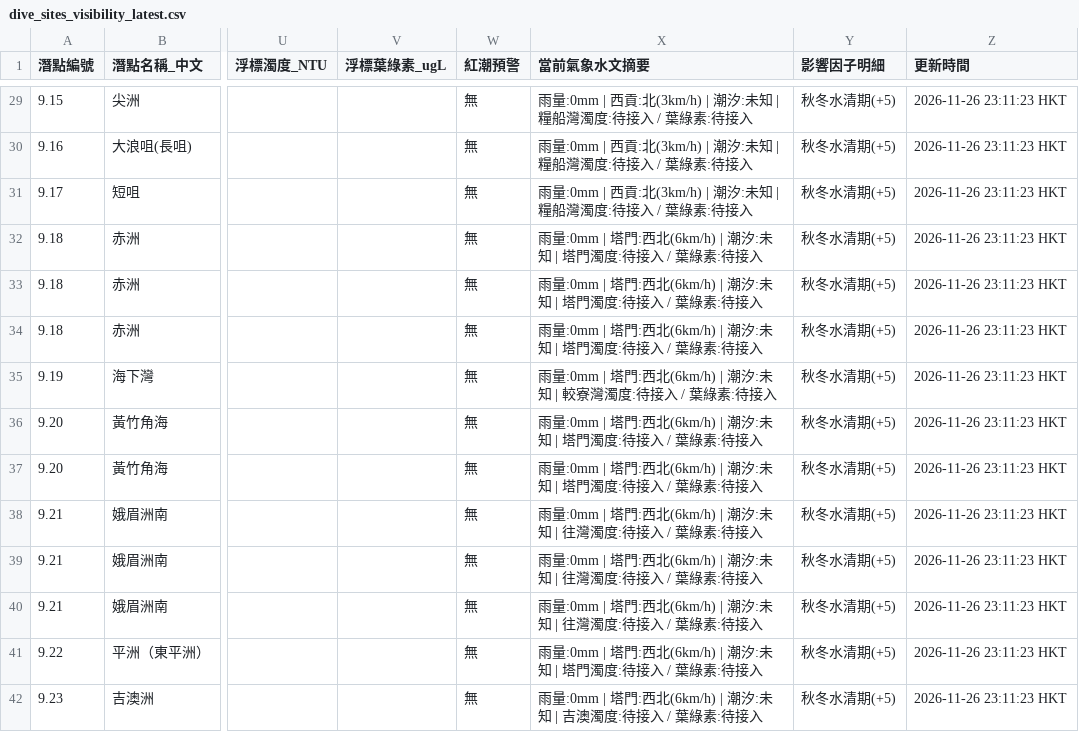
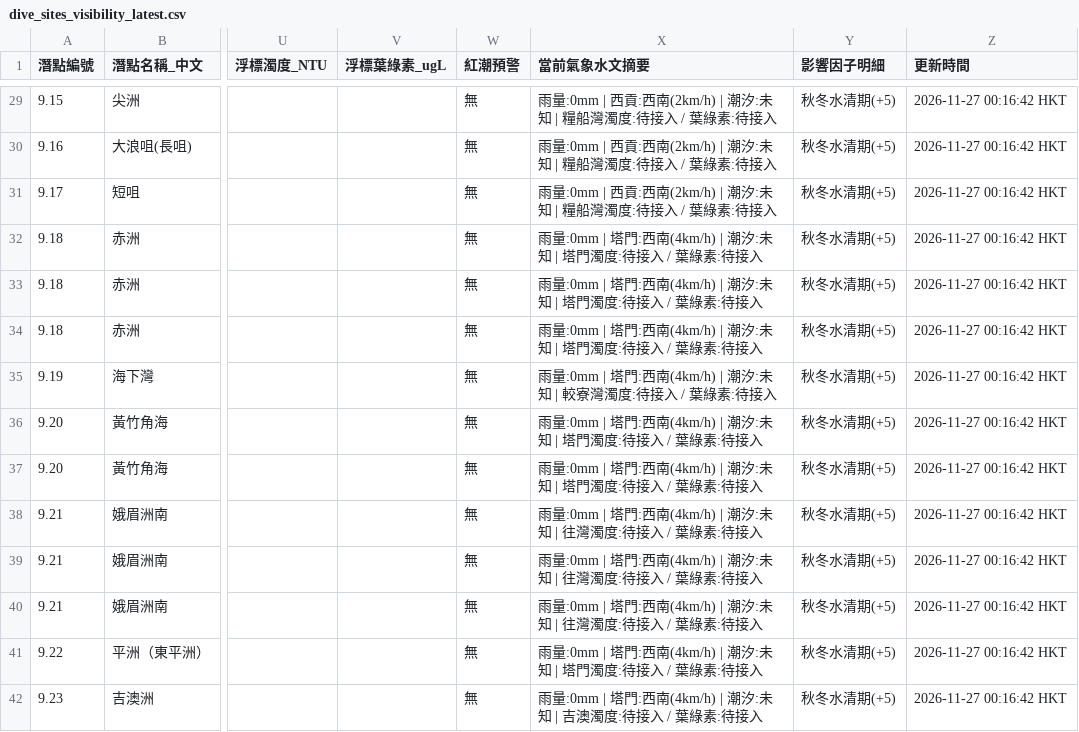
Before and after one commit to chanswc-sys/hk-dive-visibility-api, a CSV file: dive_sites_visibility_latest.csv, drawn as a sheet; only a part is shown, gaps mark what is left out; the diff covers the shown part only; the diff names each change by its address in the sheet, - before the commit and + after, or states it on an @@ line.

```diff
--- a/dive_sites_visibility_latest.csv
+++ b/dive_sites_visibility_latest.csv
-X29:X31 (當前氣象水文摘要): …| 西貢:北(3km/h) | 潮汐:…
+X29:X31 (當前氣象水文摘要): …| 西貢:西南(2km/h) | 潮汐:…
-Z29:Z42 (更新時間): 2026-11-26 23:11:23 HKT
+Z29:Z42 (更新時間): 2026-11-27 00:16:42 HKT
-X32:X34 (當前氣象水文摘要): …塔門:西北(6km/h) | 潮汐:…
+X32:X34 (當前氣象水文摘要): …塔門:西南(4km/h) | 潮汐:…
-X35 (當前氣象水文摘要): …塔門:西北(6km/h) | 潮汐:…
+X35 (當前氣象水文摘要): …塔門:西南(4km/h) | 潮汐:…
-X36:X37 (當前氣象水文摘要): …塔門:西北(6km/h) | 潮汐:…
+X36:X37 (當前氣象水文摘要): …塔門:西南(4km/h) | 潮汐:…
-X38:X40 (當前氣象水文摘要): …塔門:西北(6km/h) | 潮汐:…
+X38:X40 (當前氣象水文摘要): …塔門:西南(4km/h) | 潮汐:…
-X41 (當前氣象水文摘要): …塔門:西北(6km/h) | 潮汐:…
+X41 (當前氣象水文摘要): …塔門:西南(4km/h) | 潮汐:…
-X42 (當前氣象水文摘要): …塔門:西北(6km/h) | 潮汐:…
+X42 (當前氣象水文摘要): …塔門:西南(4km/h) | 潮汐:…
```
Also changed, not shown: 77 edited cells elsewhere in this file, visibility_latest.csv, 2 other files.
